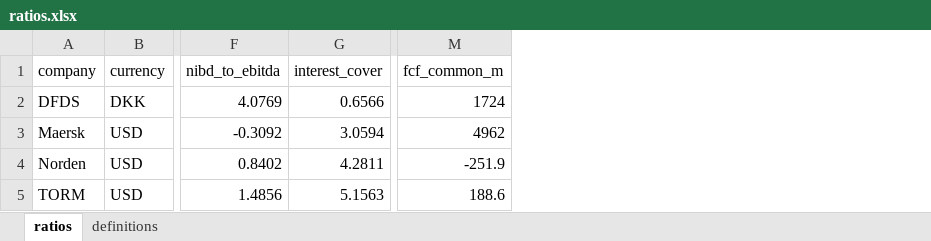
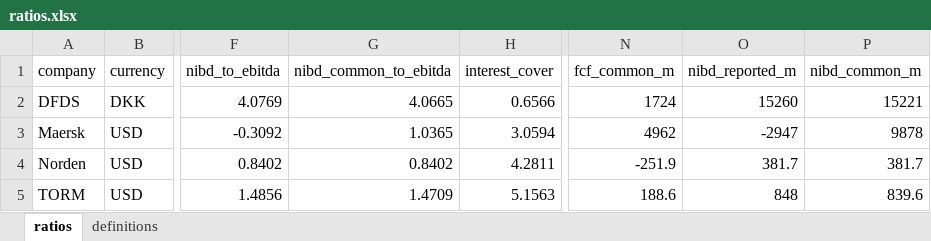
Before and after one commit to tianjiaowei0423-commits/annual-report-analyzer, an Excel workbook: output/ratios.xlsx, sheet ratios, drawn as a sheet; only a part is shown, gaps mark what is left out; values as stored, in another font and other column widths than the file's, no borders; the diff names each change by its address in the sheet, - before the commit and + after, or states it on an @@ line.

Commit message:
Common net debt definition; rankings computed in Python for credit summaries

```diff
--- a/output/ratios.xlsx (sheet ratios)
+++ b/output/ratios.xlsx (sheet ratios)
+column G (nibd_common_to_ebitda), rows 2-5: 4.0665 | 1.0365 | 0.8402 | 1.4709
+column O (nibd_reported_m), rows 2-5: 15260 | -2947 | 381.7 | 848
+column P (nibd_common_m), rows 2-5: 15221 | 9878 | 381.7 | 839.6
```
Also changed, not shown: sheet definitions, 4 other files.
